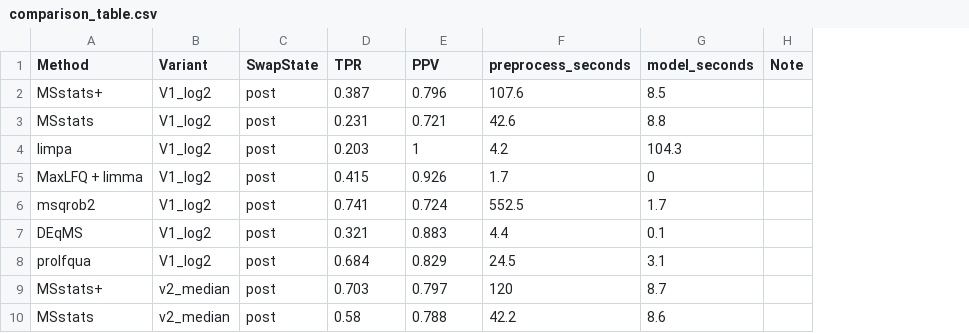
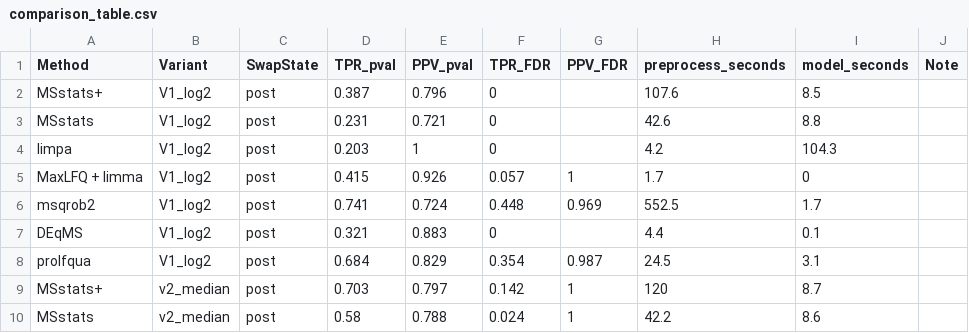
Before and after one commit to wolski/msstatsplus-quant-review, a CSV file: CSF_Spectronaut_swap/small/comparison_table.csv, drawn as a sheet; only a part is shown; the diff names each change by its address in the sheet, - before the commit and + after, or states it on an @@ line.

Commit message:
Comparison table: also threshold on FDR (adj.pvalue), not only raw p
spectronaut_metric now computes two (TPR, PPV) pairs per cell:
  - TPR_pval / PPV_pval at raw p < 0.05 (existing behaviour)
  - TPR_FDR  / PPV_FDR  at adj.pvalue (BH FDR) < 0.05

CSV/TXT gain the four columns; the markdown emits four tables per run
(post-swap x {raw p, FDR}, pre-swap x {raw p, FDR}) instead of two.
adj.pvalue column auto-detected (adj.pvalue / adj.P.Val / FDR).

```diff
--- a/CSF_Spectronaut_swap/small/comparison_table.csv
+++ b/CSF_Spectronaut_swap/small/comparison_table.csv
+column F (TPR_FDR), rows 2-10: 0 | 0 | 0 | 0.057 | 0.448 | 0 | 0.354 | 0.142 | 0.024
+column G (PPV_FDR), rows 5-10: 1 | 0.969 |  | 0.987 | 1 | 1
-D1: TPR
+D1: TPR_pval
-E1: PPV
+E1: PPV_pval
```
Also changed, not shown: 3 other files.
